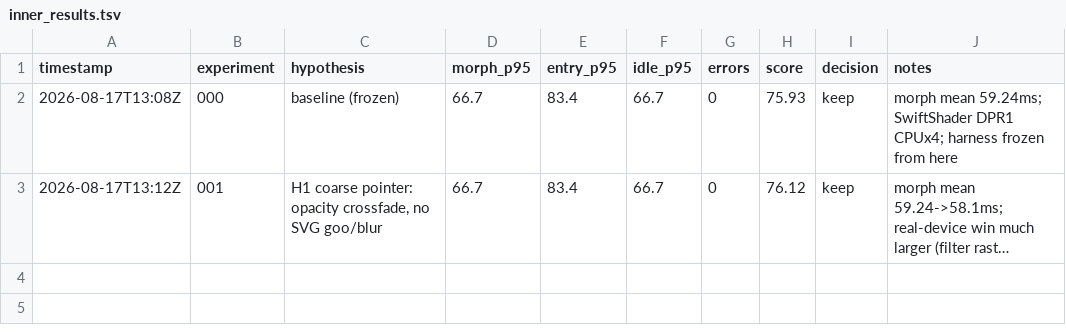
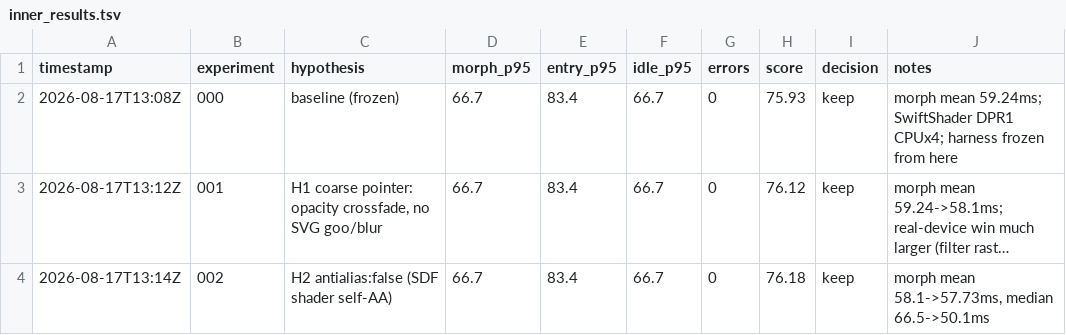
Before and after one commit to zmzmvkvk/port, a TSV file: autoresearch/inner_results.tsv, drawn as a sheet; long unchanged cells end in …; the diff names each change by its address in the sheet, - before the commit and + after, or states it on an @@ line.

```diff
--- a/autoresearch/inner_results.tsv
+++ b/autoresearch/inner_results.tsv
+row 4: 2026-08-17T13:14Z | 002 | H2 antialias:false (SDF shader self-AA) | 66.7 | 83.4 | 66.7 | 0 | 76.18 | keep | morph mean 58.1->57.73ms, median 66.5->50.1ms
```
Also changed, not shown: 1 other file.
